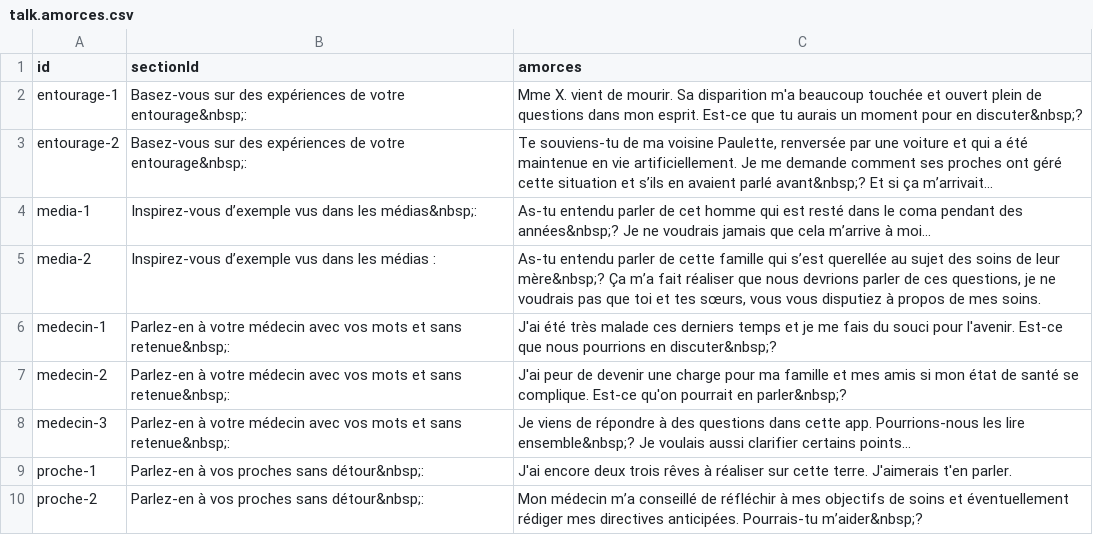
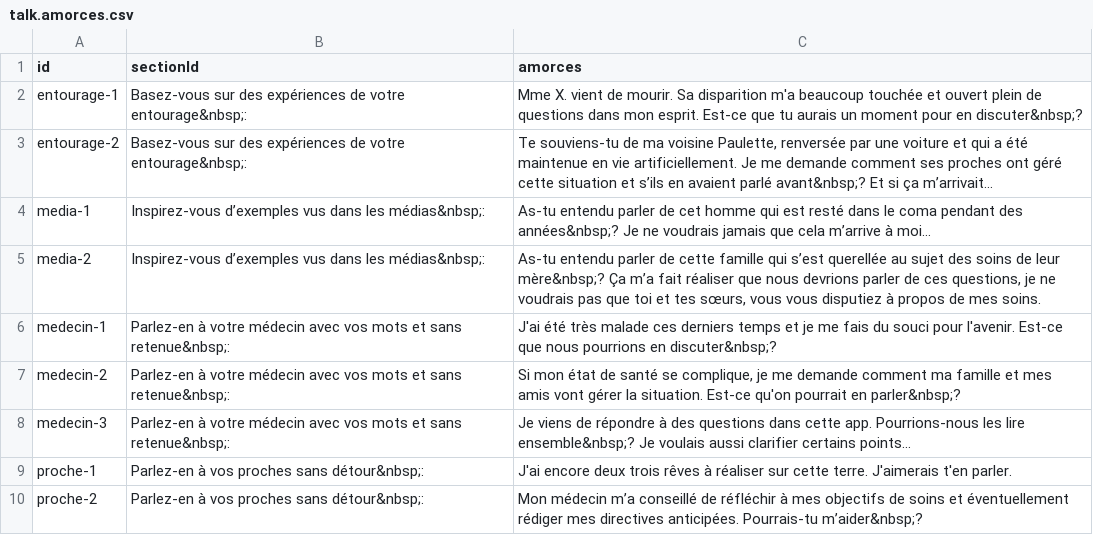
Before and after one commit to pefrobert/accords, a CSV file: src/data/talk.amorces.csv, drawn as a sheet.

```diff
--- a/src/data/talk.amorces.csv
+++ b/src/data/talk.amorces.csv
@@ -3,6 +3,6 @@ entourage-1;"Basez-vous sur des expériences de votre entourage&nbsp;:";"Mme X.
 entourage-2;"Basez-vous sur des expériences de votre entourage&nbsp;:";"Te souviens-tu de ma voisine Paulette, renversée par une voiture et qui a été maintenue en vie artificiellement. Je me demande comment ses proches ont géré cette situation et s’ils en avaient parlé avant&nbsp;? Et si ça m’arrivait…"
-media-1;"Inspirez-vous d’exemple vus dans les médias&nbsp;:";"As-tu entendu parler de cet homme qui est resté dans le coma pendant des années&nbsp;? Je ne voudrais jamais que cela m’arrive à moi…"
-media-2;"Inspirez-vous d’exemple vus dans les médias :";"As-tu entendu parler de cette famille qui s’est querellée au sujet des soins de leur mère&nbsp;? Ça m’a fait réaliser que nous devrions parler de ces questions, je ne voudrais pas que toi et tes sœurs, vous vous disputiez à propos de mes soins."
+media-1;"Inspirez-vous d’exemples vus dans les médias&nbsp;:";"As-tu entendu parler de cet homme qui est resté dans le coma pendant des années&nbsp;? Je ne voudrais jamais que cela m’arrive à moi…"
+media-2;"Inspirez-vous d’exemples vus dans les médias&nbsp;:";"As-tu entendu parler de cette famille qui s’est querellée au sujet des soins de leur mère&nbsp;? Ça m’a fait réaliser que nous devrions parler de ces questions, je ne voudrais pas que toi et tes sœurs, vous vous disputiez à propos de mes soins."
 medecin-1;"Parlez-en à votre médecin avec vos mots et sans retenue&nbsp;:";"J'ai été très malade ces derniers temps et je me fais du souci pour l'avenir. Est-ce que nous pourrions en discuter&nbsp;?"
-medecin-2;"Parlez-en à votre médecin avec vos mots et sans retenue&nbsp;:";"J'ai peur de devenir une charge pour ma famille et mes amis si mon état de santé se complique. Est-ce qu'on pourrait en parler&nbsp;?"
+medecin-2;"Parlez-en à votre médecin avec vos mots et sans retenue&nbsp;:";"Si mon état de santé se complique, je me demande comment ma famille et mes amis vont gérer la situation. Est-ce qu'on pourrait en parler&nbsp;?"
 medecin-3;"Parlez-en à votre médecin avec vos mots et sans retenue&nbsp;:";"Je viens de répondre à des questions dans cette app. Pourrions-nous les lire ensemble&nbsp;? Je voulais aussi clarifier certains points…"
```
Also changed, not shown: src/data/read.glossary.csv, src/data/read.vecu.csv, 31 other files.
